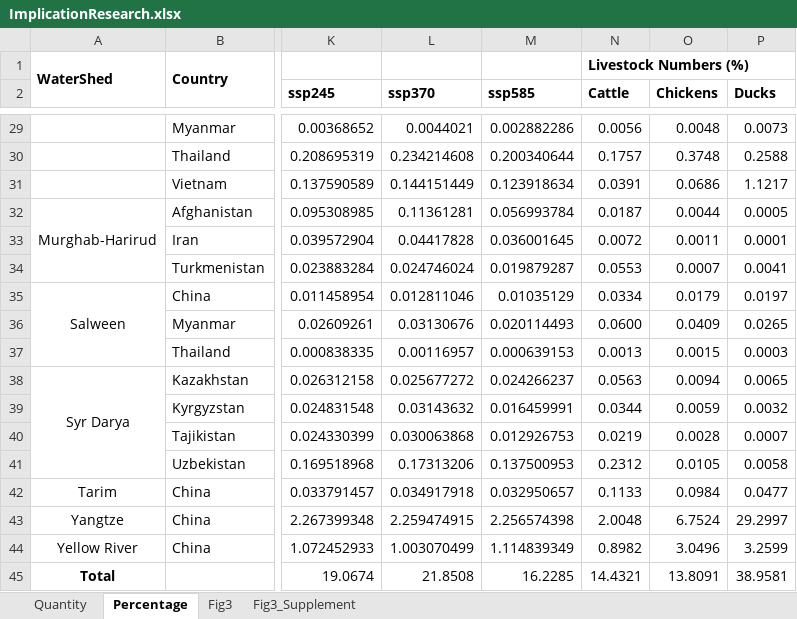
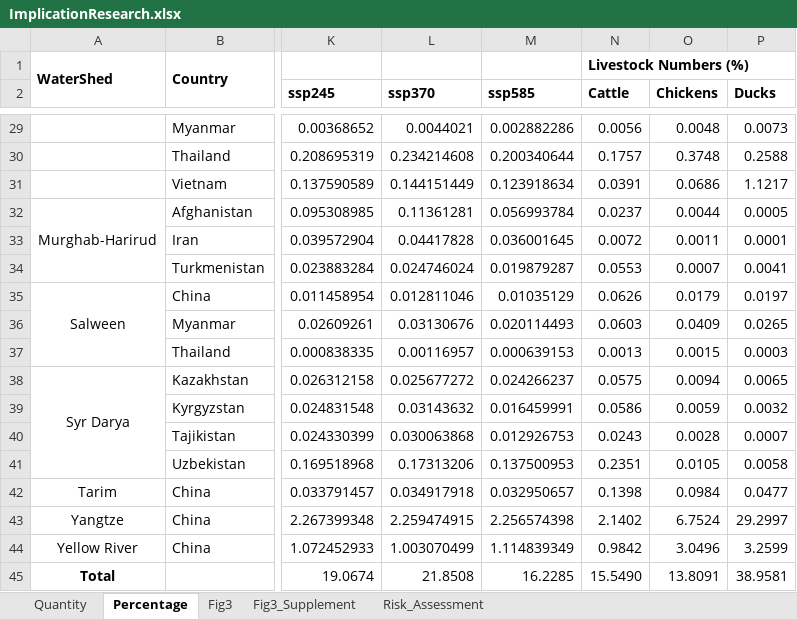
Before and after one commit to sdKevin/Program, an Excel workbook: 6_DrawFigure/Fig3_OutputTable/ImplicationResearch.xlsx, sheet Percentage, drawn as a sheet; only a part is shown, gaps mark what is left out; values as stored, in another font and other column widths than the file's, no borders; the diff covers the shown part only; the diff names each change by its address in the sheet, - before the commit and + after, or states it on an @@ line.

Commit message:
Add_RiskAssessment_in ImplicationResearch.xlsx

```diff
--- a/6_DrawFigure/Fig3_OutputTable/ImplicationResearch.xlsx (sheet Percentage)
+++ b/6_DrawFigure/Fig3_OutputTable/ImplicationResearch.xlsx (sheet Percentage)
+sheet tab: Risk_Assessment
-N32 (Cattle): 0.0187
+N32 (Cattle): 0.0237
-N35 (Cattle): 0.0334
+N35 (Cattle): 0.0626
-N36 (Cattle): 0.0600
+N36 (Cattle): 0.0603
-N38 (Cattle): 0.0563
+N38 (Cattle): 0.0575
-N39 (Cattle): 0.0344
+N39 (Cattle): 0.0586
-N40 (Cattle): 0.0219
+N40 (Cattle): 0.0243
-N41 (Cattle): 0.2312
+N41 (Cattle): 0.2351
-N42 (Cattle): 0.1133
+N42 (Cattle): 0.1398
-N43 (Cattle): 2.0048
+N43 (Cattle): 2.1402
-N44 (Cattle): 0.8982
+N44 (Cattle): 0.9842
-N45 (Cattle): 14.4321
+N45 (Cattle): 15.5490
```
Also changed, not shown: 17 edited cells elsewhere in this sheet, sheet Quantity, sheet Fig3, sheet Fig3_Supplement, 2 other files.
